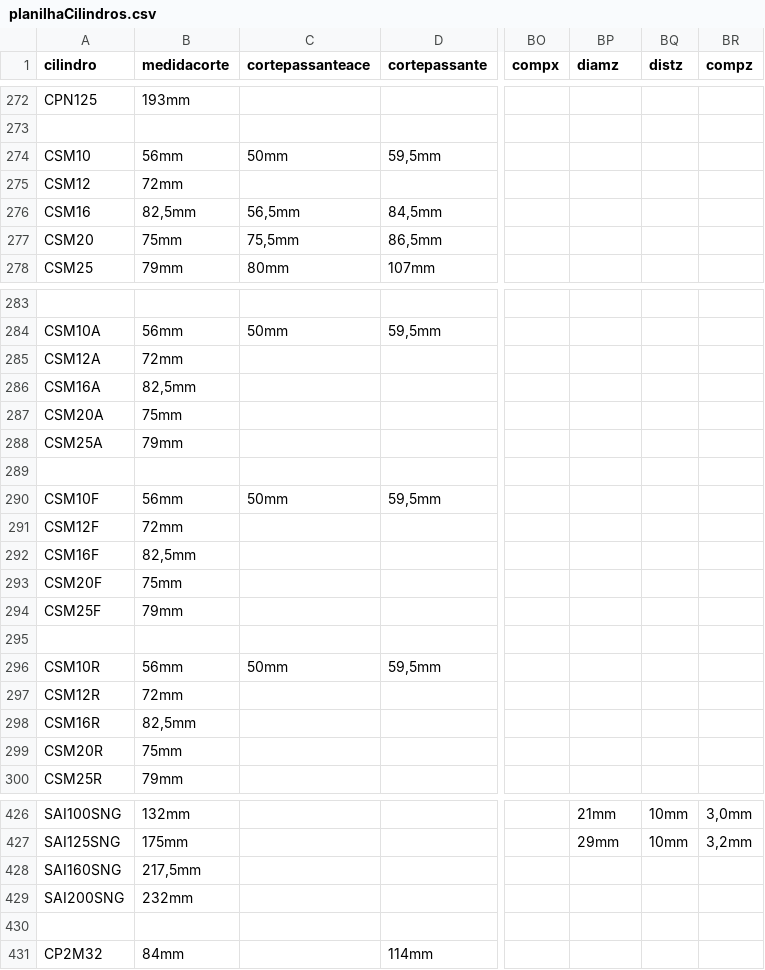
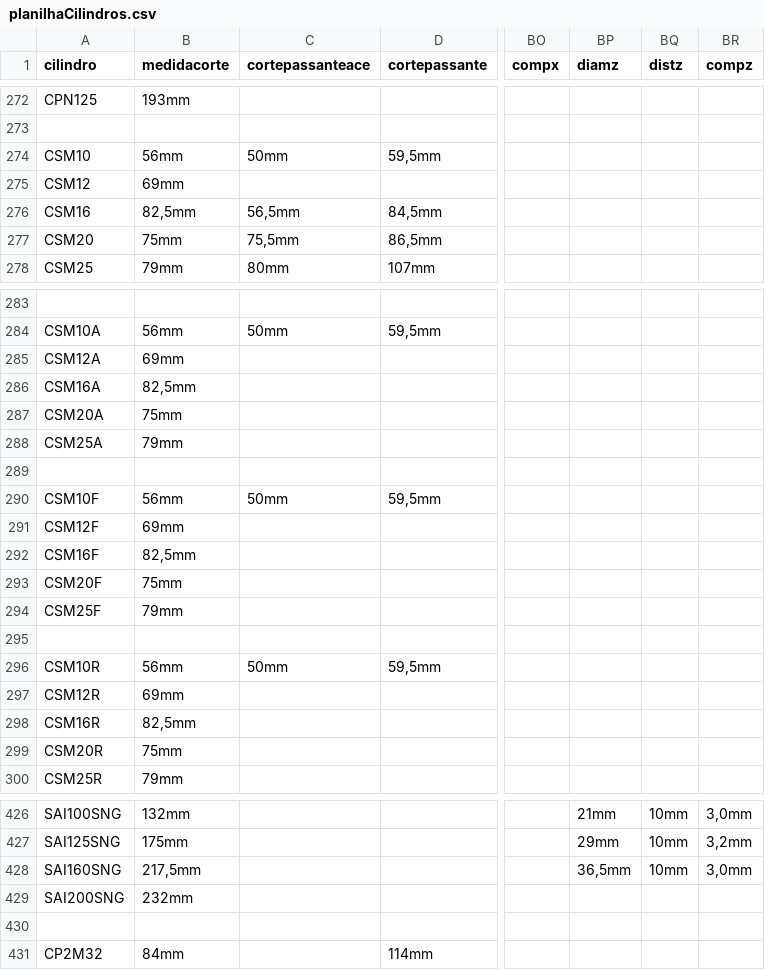
Before and after one commit to yurinascmnt05/op, a CSV file: planilhaCilindros.csv, drawn as a sheet; only a part is shown, gaps mark what is left out; the diff names each change by its address in the sheet, - before the commit and + after, or states it on an @@ line.

Commit message:
Update planilhaCilindros.csv

```diff
--- a/planilhaCilindros.csv
+++ b/planilhaCilindros.csv
-B275 (medidacorte): 72mm
+B275 (medidacorte): 69mm
-B285 (medidacorte): 72mm
+B285 (medidacorte): 69mm
-B291 (medidacorte): 72mm
+B291 (medidacorte): 69mm
-B297 (medidacorte): 72mm
+B297 (medidacorte): 69mm
-BP428 (diamz): (empty)
+BP428 (diamz): 36,5mm
-BQ428 (distz): (empty)
+BQ428 (distz): 10mm
-BR428 (compz): (empty)
+BR428 (compz): 3,0mm
```
